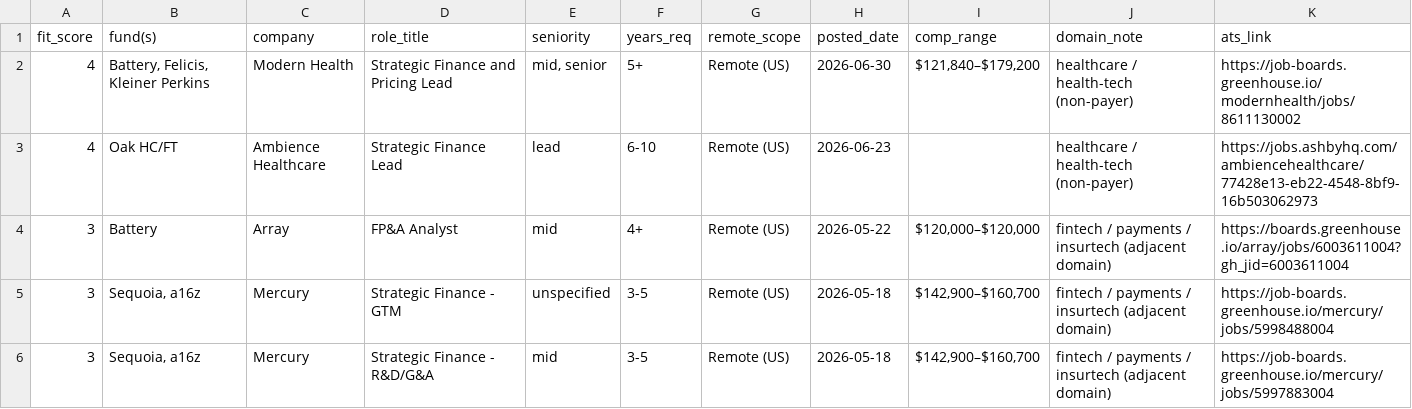
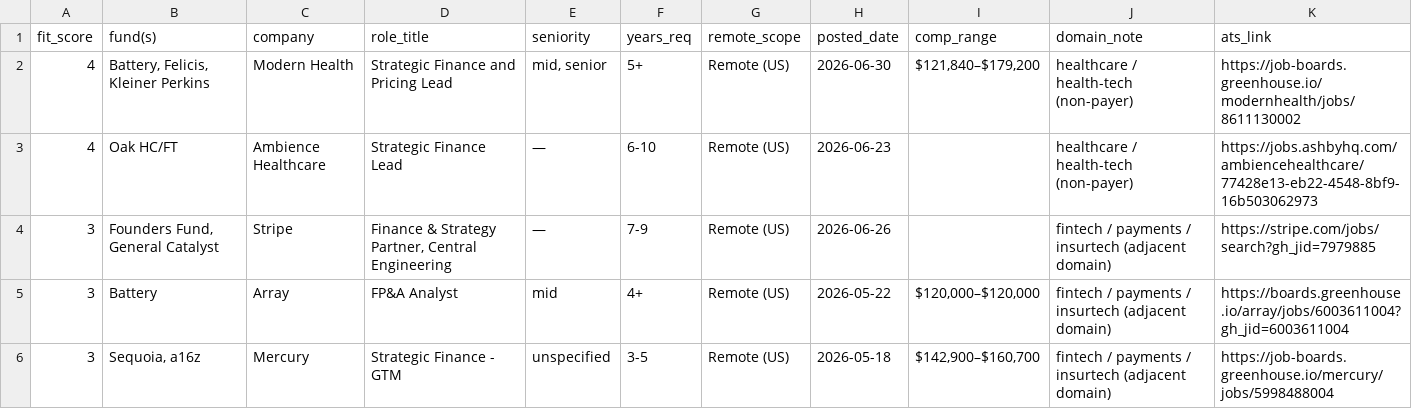
Before and after one commit to johnnwilliams27/nibbin, a CSV file: research/fp-a-role-scan/fp_a_remote_roles.csv, drawn as a sheet; only a part is shown; the shorter side is filled out with more unchanged rows.

```diff
--- a/research/fp-a-role-scan/fp_a_remote_roles.csv
+++ b/research/fp-a-role-scan/fp_a_remote_roles.csv
@@ -2,3 +2,4 @@ fit_score,fund(s),company,role_title,seniority,years_req,remote_scope,posted_dat
 4,"Battery, Felicis, Kleiner Perkins",Modern Health,Strategic Finance and Pricing Lead,"mid, senior",5+,Remote (US),2026-06-30,"$121,840–$179,200",healthcare / health-tech (non-payer),https://job-boards.greenhouse.io/modernhealth/jobs/8611130002
-4,Oak HC/FT,Ambience Healthcare,Strategic Finance Lead,lead,6-10,Remote (US),2026-06-23,,healthcare / health-tech (non-payer),https://jobs.ashbyhq.com/ambiencehealthcare/77428e13-eb22-4548-8bf9-16b503062973
+4,Oak HC/FT,Ambience Healthcare,Strategic Finance Lead,—,6-10,Remote (US),2026-06-23,,healthcare / health-tech (non-payer),https://jobs.ashbyhq.com/ambiencehealthcare/77428e13-eb22-4548-8bf9-16b503062973
+3,"Founders Fund, General Catalyst",Stripe,"Finance & Strategy Partner, Central Engineering",—,7-9,Remote (US),2026-06-26,,fintech / payments / insurtech (adjacent domain),https://stripe.com/jobs/search?gh_jid=7979885
 3,Battery,Array,FP&A Analyst,mid,4+,Remote (US),2026-05-22,"$120,000–$120,000",fintech / payments / insurtech (adjacent domain),https://boards.greenhouse.io/array/jobs/6003611004?gh_jid=6003611004
```
Also changed, not shown: 6 other files.
